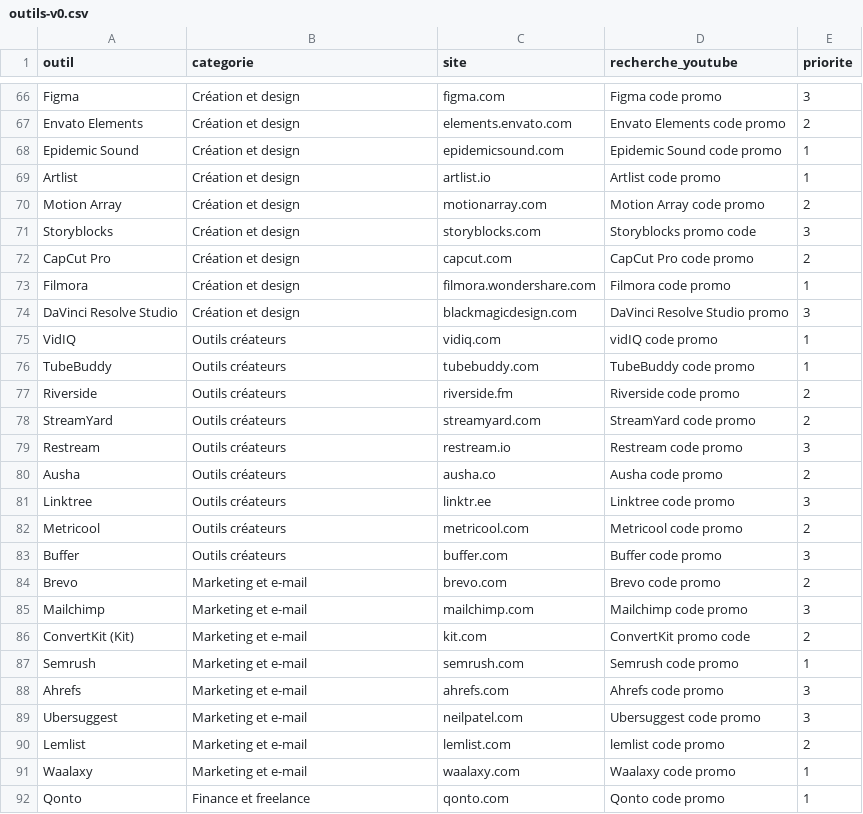
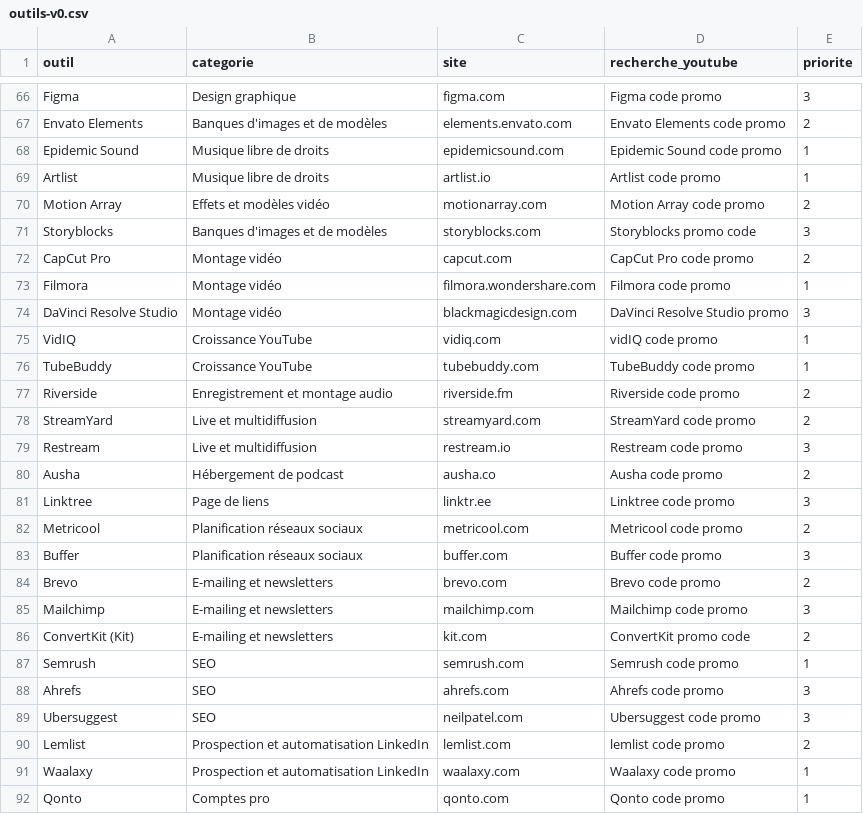
Before and after one commit to CodeShadowing95/koupi, a CSV file: data/outils-v0.csv, drawn as a sheet; only a part is shown, gaps mark what is left out; the diff covers the shown part only; the diff names each change by its address in the sheet, - before the commit and + after, or states it on an @@ line.

```diff
--- a/data/outils-v0.csv
+++ b/data/outils-v0.csv
-B66 (categorie): Création et design
+B66 (categorie): Design graphique
-B67 (categorie): Création et design
+B67 (categorie): Banques d'images et de modèles
-B68:B69 (categorie): Création et design
+B68:B69 (categorie): Musique libre de droits
-B70 (categorie): Création et design
+B70 (categorie): Effets et modèles vidéo
-B71 (categorie): Création et design
+B71 (categorie): Banques d'images et de modèles
-B72:B74 (categorie): Création et design
+B72:B74 (categorie): Montage vidéo
-B75:B76 (categorie): Outils créateurs
+B75:B76 (categorie): Croissance YouTube
-B77 (categorie): Outils créateurs
+B77 (categorie): Enregistrement et montage audio
-B78:B79 (categorie): Outils créateurs
+B78:B79 (categorie): Live et multidiffusion
-B80 (categorie): Outils créateurs
+B80 (categorie): Hébergement de podcast
-B81 (categorie): Outils créateurs
+B81 (categorie): Page de liens
-B82:B83 (categorie): Outils créateurs
+B82:B83 (categorie): Planification réseaux sociaux
-B84:B86 (categorie): Marketing et e-mail
+B84:B86 (categorie): E-mailing et newsletters
-B87:B89 (categorie): Marketing et e-mail
+B87:B89 (categorie): SEO
-B90:B91 (categorie): Marketing et e-mail
+B90:B91 (categorie): Prospection et automatisation LinkedIn
-B92 (categorie): Finance et freelance
+B92 (categorie): Comptes pro
```
Also changed, not shown: 71 edited cells elsewhere in this file, 20 other files.
